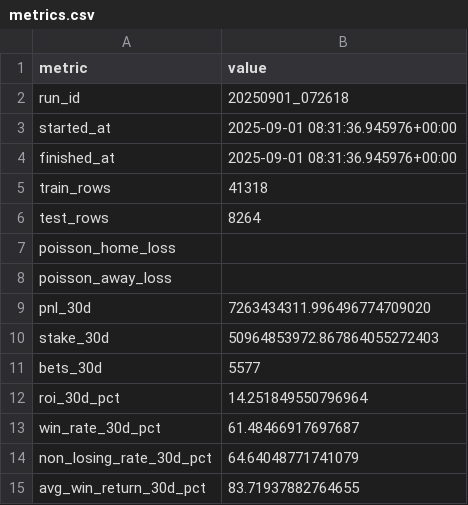
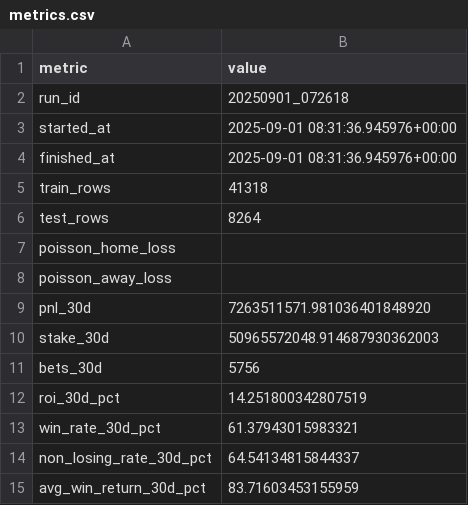
Before and after one commit to pythonchan8888/GBM, a CSV file: site/metrics.csv, drawn as a sheet.

```diff
--- a/site/metrics.csv
+++ b/site/metrics.csv
@@ -8,8 +8,8 @@ poisson_home_loss,
 poisson_away_loss,
-pnl_30d,7263434311.996496774709020
-stake_30d,50964853972.867864055272403
-bets_30d,5577
-roi_30d_pct,14.251849550796964
-win_rate_30d_pct,61.48466917697687
-non_losing_rate_30d_pct,64.64048771741079
-avg_win_return_30d_pct,83.71937882764655
+pnl_30d,7263511571.981036401848920
+stake_30d,50965572048.914687930362003
+bets_30d,5756
+roi_30d_pct,14.251800342807519
+win_rate_30d_pct,61.37943015983321
+non_losing_rate_30d_pct,64.54134815844337
+avg_win_return_30d_pct,83.71603453155959
```
Also changed, not shown: site/pnl_by_month.csv, site/roi_heatmap.csv, 14 other files.
